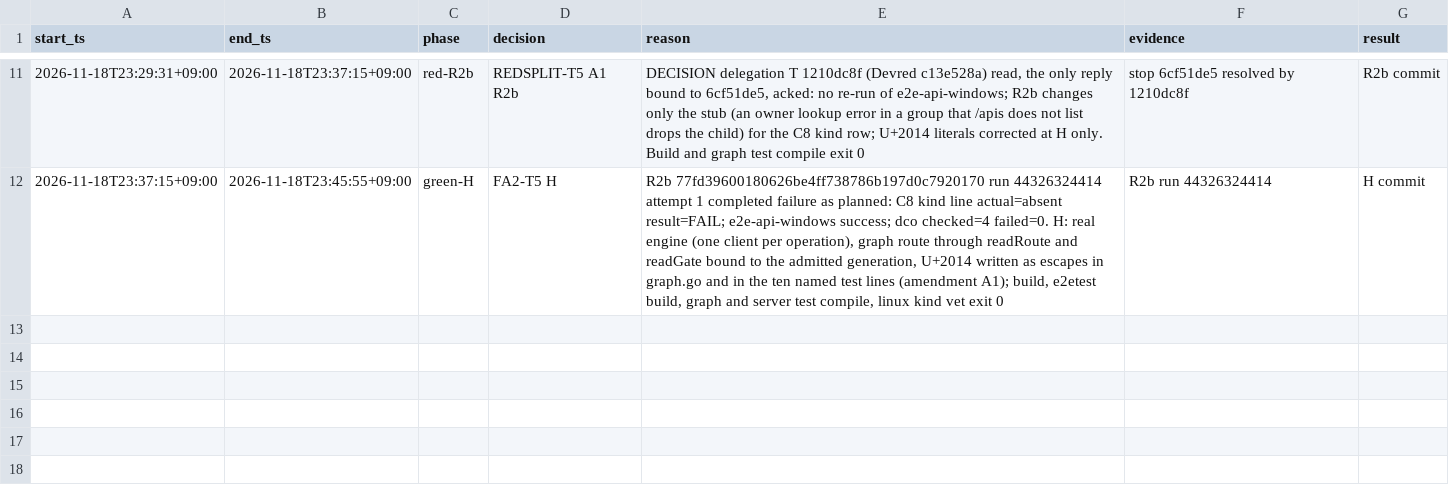
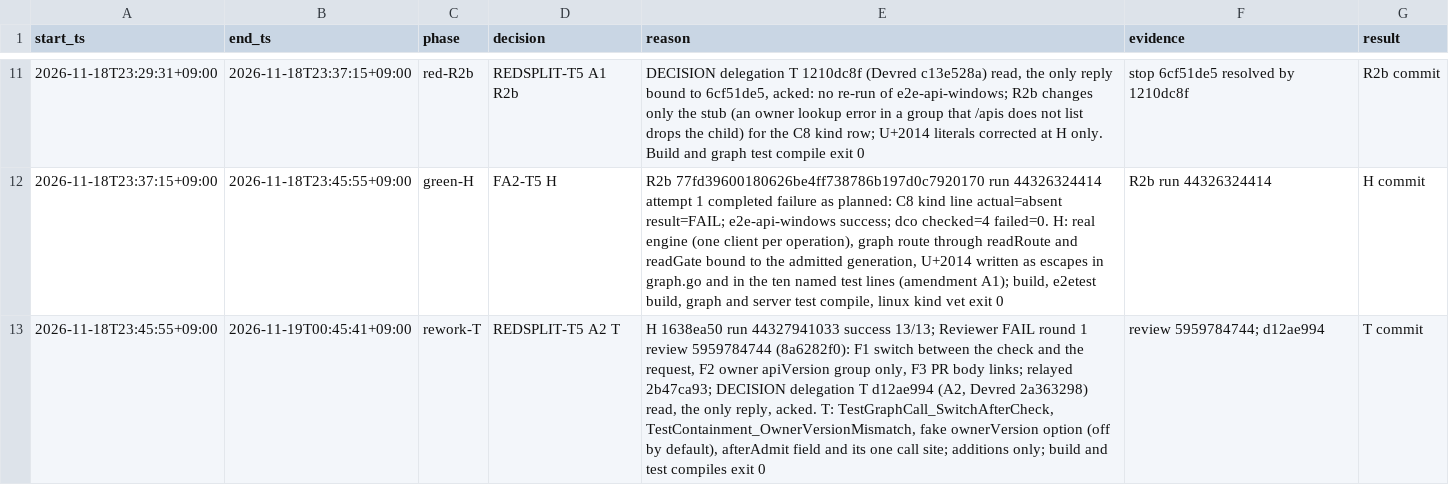
Before and after one commit to prdroom/intuitik, a TSV file: .factory/log/FA2-T5.tsv, drawn as a sheet; only a part is shown, gaps mark what is left out; the diff names each change by its address in the sheet, - before the commit and + after, or states it on an @@ line.

Commit message:
FA2-T5 T: counterexample tests for the switch after the check and the owner version
Approval 63d1350a. REDSPLIT-T5 amendment A2 (d12ae994) T, red on H's product:
TestGraphCall_SwitchAfterCheck switches the context after the call's
generation check and before the operation's request (Reviewer F1);
TestContainment_OwnerVersionMismatch answers an owner GET at another version
of the same group (F2), with the fake option ownerVersion, off by default. The
product gets only the test seam afterAdmit, nil by default, and its one call
site in readGate.

Signed-off-by: hoanmakes <192824589+hoanmakes@users.noreply.github.com>

```diff
--- a/.factory/log/FA2-T5.tsv
+++ b/.factory/log/FA2-T5.tsv
+row 13: 2026-11-18T23:45:55+09:00 | 2026-11-19T00:45:41+09:00 | rework-T | REDSPLIT-T5 A2 T | H 1638ea50 run 44327941033 success 13/13; Reviewer FAIL round 1 review 5959784744 (8a6282f0): F1 switch between the check and the request, F2 owner apiVersion group only, F3 PR body links; relayed 2b47ca93; DECISION delegation T d12ae994 (A2, Devred 2a363298) read, the only reply, acked. T: TestGraphCall_SwitchAfterCheck, TestContainment_OwnerVersionMismatch, fake ownerVersion option (off by default), afterAdmit field and its one call site; additions only; build and test compiles exit 0 | review 5959784744; d12ae994 | T commit
```
Also changed, not shown: 5 other files.
